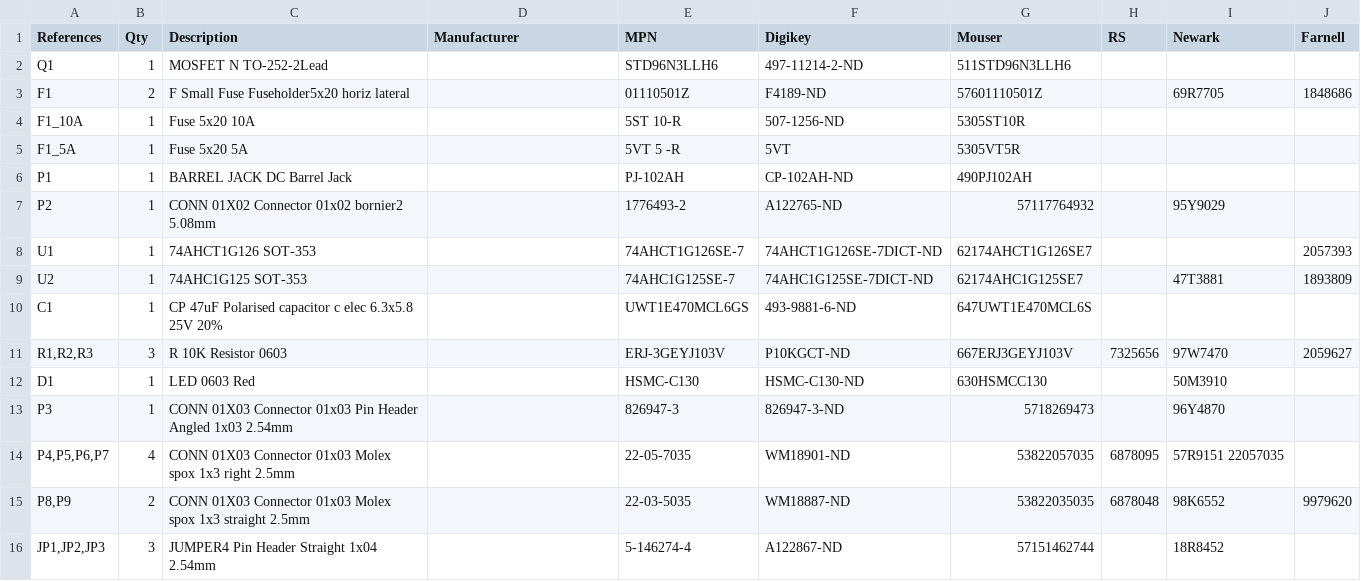
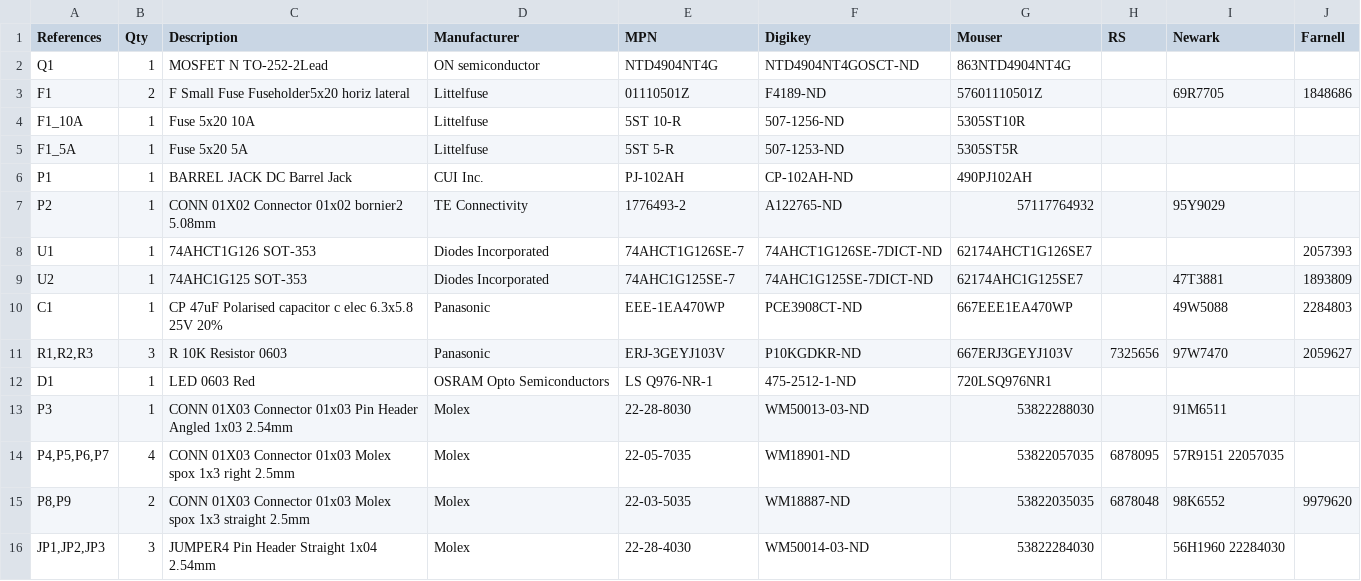
Before and after one commit to descampsa/DynamixelShield, a TSV file: 1-click-bom.tsv, drawn as a sheet; only a part is shown; the diff covers the shown part only.

Commit message:
update bom with more available parts

```diff
--- a/1-click-bom.tsv
+++ b/1-click-bom.tsv
@@ -1,16 +1,16 @@
 References	Qty	Description	Manufacturer	MPN	Digikey	Mouser	RS	Newark	Farnell
-Q1	1	MOSFET N TO-252-2Lead		STD96N3LLH6	497-11214-2-ND	511STD96N3LLH6			
-F1	2	F Small Fuse Fuseholder5x20 horiz lateral		01110501Z	F4189-ND	57601110501Z		69R7705	1848686
-F1_10A	1	Fuse 5x20 10A		5ST 10-R	507-1256-ND	5305ST10R			
-F1_5A	1	Fuse 5x20 5A		5VT 5 -R	5VT	5305VT5R			
-P1	1	BARREL JACK DC Barrel Jack		PJ-102AH	CP-102AH-ND	490PJ102AH			
-P2	1	CONN 01X02 Connector 01x02 bornier2 5.08mm		1776493-2	A122765-ND	57117764932		95Y9029	
-U1	1	74AHCT1G126 SOT-353		74AHCT1G126SE-7	74AHCT1G126SE-7DICT-ND	62174AHCT1G126SE7			2057393
-U2	1	74AHC1G125 SOT-353		74AHC1G125SE-7	74AHC1G125SE-7DICT-ND	62174AHC1G125SE7		47T3881	1893809
-C1	1	CP 47uF Polarised capacitor c elec 6.3x5.8 25V 20%		UWT1E470MCL6GS	493-9881-6-ND	647UWT1E470MCL6S			
-R1,R2,R3	3	R 10K Resistor 0603		ERJ-3GEYJ103V	P10KGCT-ND	667ERJ3GEYJ103V	7325656	97W7470	2059627
-D1	1	LED 0603 Red		HSMC-C130	HSMC-C130-ND	630HSMCC130		50M3910	
-P3	1	CONN 01X03 Connector 01x03 Pin Header Angled 1x03 2.54mm		826947-3	826947-3-ND	5718269473		96Y4870	
-P4,P5,P6,P7	4	CONN 01X03 Connector 01x03 Molex spox 1x3 right 2.5mm		22-05-7035	WM18901-ND	53822057035	6878095	57R9151 22057035	
-P8,P9	2	CONN 01X03 Connector 01x03 Molex spox 1x3 straight 2.5mm		22-03-5035	WM18887-ND	53822035035	6878048	98K6552	9979620
-JP1,JP2,JP3	3	JUMPER4 Pin Header Straight 1x04 2.54mm		5-146274-4	A122867-ND	57151462744		18R8452	
+Q1	1	MOSFET N TO-252-2Lead	ON semiconductor	NTD4904NT4G	NTD4904NT4GOSCT-ND	863NTD4904NT4G			
+F1	2	F Small Fuse Fuseholder5x20 horiz lateral	Littelfuse	01110501Z	F4189-ND	57601110501Z		69R7705	1848686
+F1_10A	1	Fuse 5x20 10A	Littelfuse	5ST 10-R	507-1256-ND	5305ST10R			
+F1_5A	1	Fuse 5x20 5A	Littelfuse	5ST 5-R	507-1253-ND	5305ST5R			
+P1	1	BARREL JACK DC Barrel Jack	CUI Inc.	PJ-102AH	CP-102AH-ND	490PJ102AH			
+P2	1	CONN 01X02 Connector 01x02 bornier2 5.08mm	TE Connectivity	1776493-2	A122765-ND	57117764932		95Y9029	
+U1	1	74AHCT1G126 SOT-353	Diodes Incorporated	74AHCT1G126SE-7	74AHCT1G126SE-7DICT-ND	62174AHCT1G126SE7			2057393
+U2	1	74AHC1G125 SOT-353	Diodes Incorporated	74AHC1G125SE-7	74AHC1G125SE-7DICT-ND	62174AHC1G125SE7		47T3881	1893809
+C1	1	CP 47uF Polarised capacitor c elec 6.3x5.8 25V 20%	Panasonic	EEE-1EA470WP	PCE3908CT-ND	667EEE1EA470WP		49W5088	2284803
+R1,R2,R3	3	R 10K Resistor 0603	Panasonic	ERJ-3GEYJ103V	P10KGDKR-ND	667ERJ3GEYJ103V	7325656	97W7470	2059627
+D1	1	LED 0603 Red	OSRAM Opto Semiconductors	LS Q976-NR-1	475-2512-1-ND	720LSQ976NR1			
+P3	1	CONN 01X03 Connector 01x03 Pin Header Angled 1x03 2.54mm	Molex	22-28-8030	WM50013-03-ND	53822288030		91M6511	
+P4,P5,P6,P7	4	CONN 01X03 Connector 01x03 Molex spox 1x3 right 2.5mm	Molex	22-05-7035	WM18901-ND	53822057035	6878095	57R9151 22057035	
+P8,P9	2	CONN 01X03 Connector 01x03 Molex spox 1x3 straight 2.5mm	Molex	22-03-5035	WM18887-ND	53822035035	6878048	98K6552	9979620
+JP1,JP2,JP3	3	JUMPER4 Pin Header Straight 1x04 2.54mm	Molex	22-28-4030	WM50014-03-ND	53822284030		56H1960 22284030	
```
Also changed, not shown: 10 edited cells elsewhere in this file.
